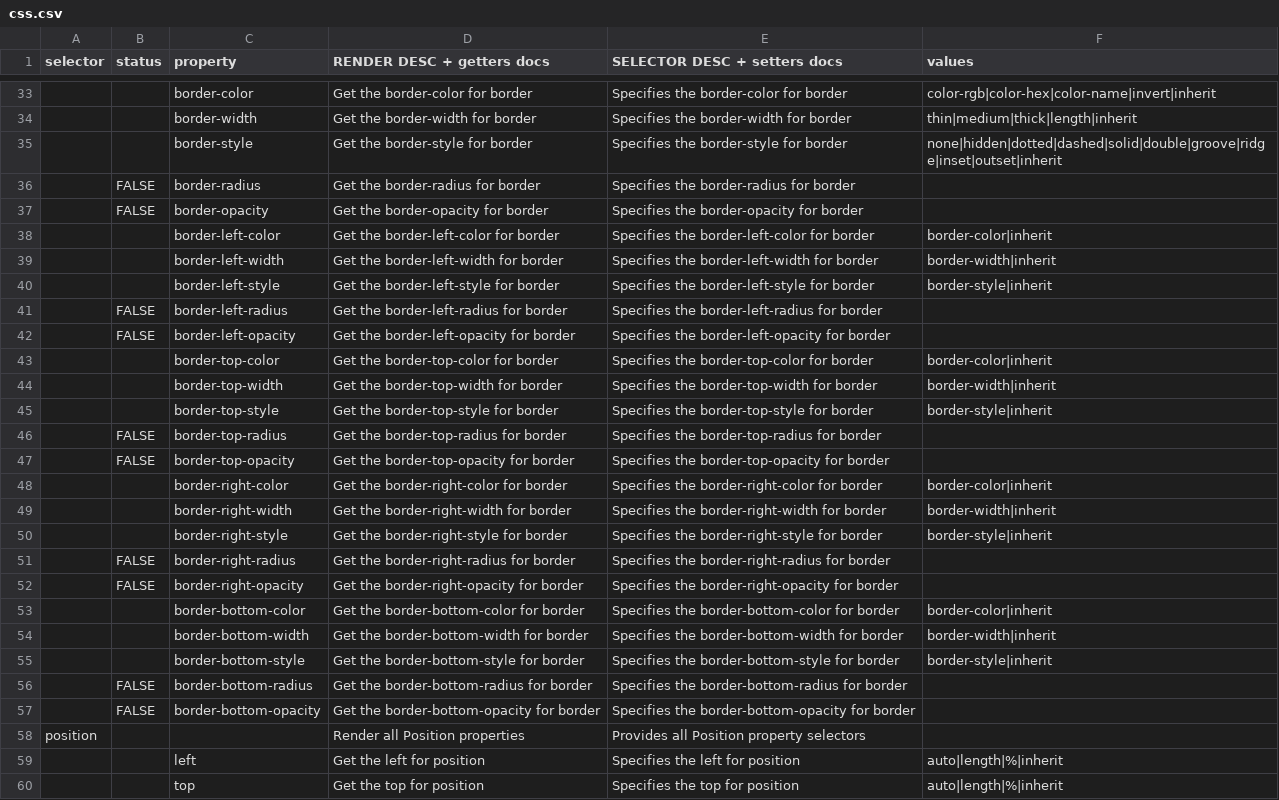
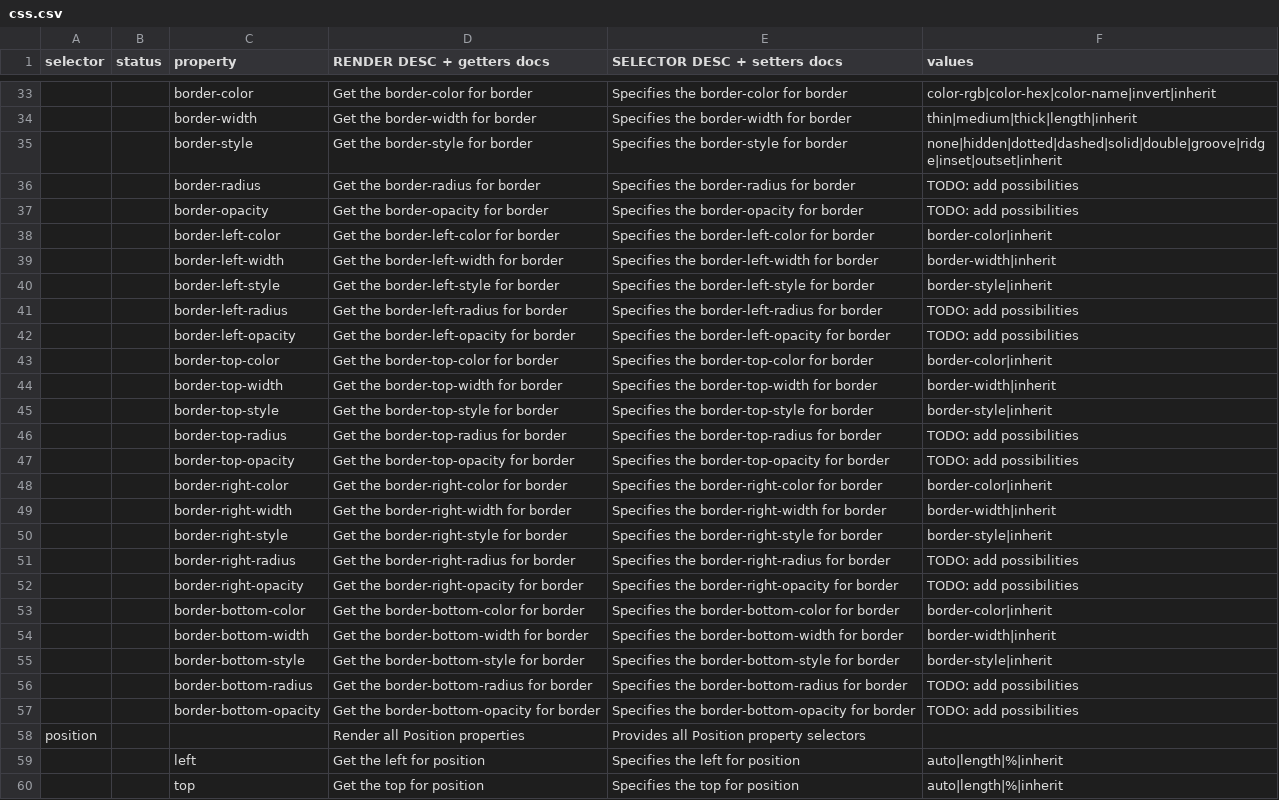
Before and after one commit to rafaelcordoba/shake, a CSV file: src/scaffold/styles/reference/css.csv, drawn as a sheet; only a part is shown, gaps mark what is left out; the diff covers the shown part only; the diff names each change by its address in the sheet, - before the commit and + after, or states it on an @@ line.

```diff
--- a/src/scaffold/styles/reference/css.csv
+++ b/src/scaffold/styles/reference/css.csv
-B36:B37 (status): FALSE
+B36:B37 (status): (empty)
-F36:F37 (values): (empty)
+F36:F37 (values): TODO: add possibilities
-B41:B42 (status): FALSE
+B41:B42 (status): (empty)
-F41:F42 (values): (empty)
+F41:F42 (values): TODO: add possibilities
-B46:B47 (status): FALSE
+B46:B47 (status): (empty)
-F46:F47 (values): (empty)
+F46:F47 (values): TODO: add possibilities
-B51:B52 (status): FALSE
+B51:B52 (status): (empty)
-F51:F52 (values): (empty)
+F51:F52 (values): TODO: add possibilities
-B56:B57 (status): FALSE
+B56:B57 (status): (empty)
-F56:F57 (values): (empty)
+F56:F57 (values): TODO: add possibilities
```
Also changed, not shown: 6 added rows elsewhere in this file.
